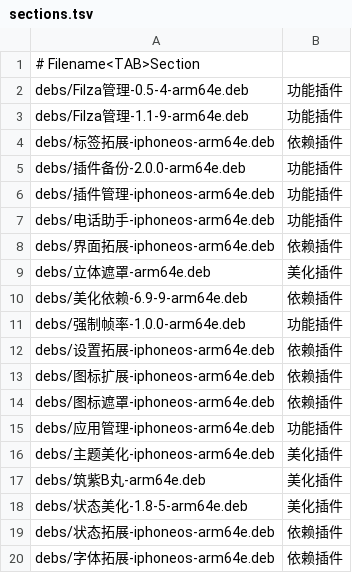
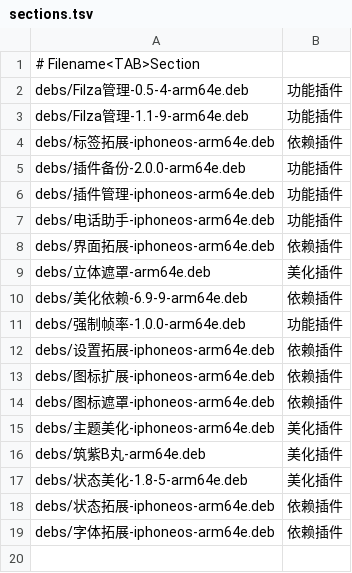
Before and after one commit to 154328106/repo, a TSV file: config/sections.tsv, drawn as a sheet; the diff names each change by its address in the sheet, - before the commit and + after, or states it on an @@ line.

Commit message:
Remove 应用管理-iphoneos-arm64e

```diff
--- a/config/sections.tsv
+++ b/config/sections.tsv
-row 15: debs/应用管理-iphoneos-arm64e.deb | 功能插件
```
Also changed, not shown: 1 other file.
